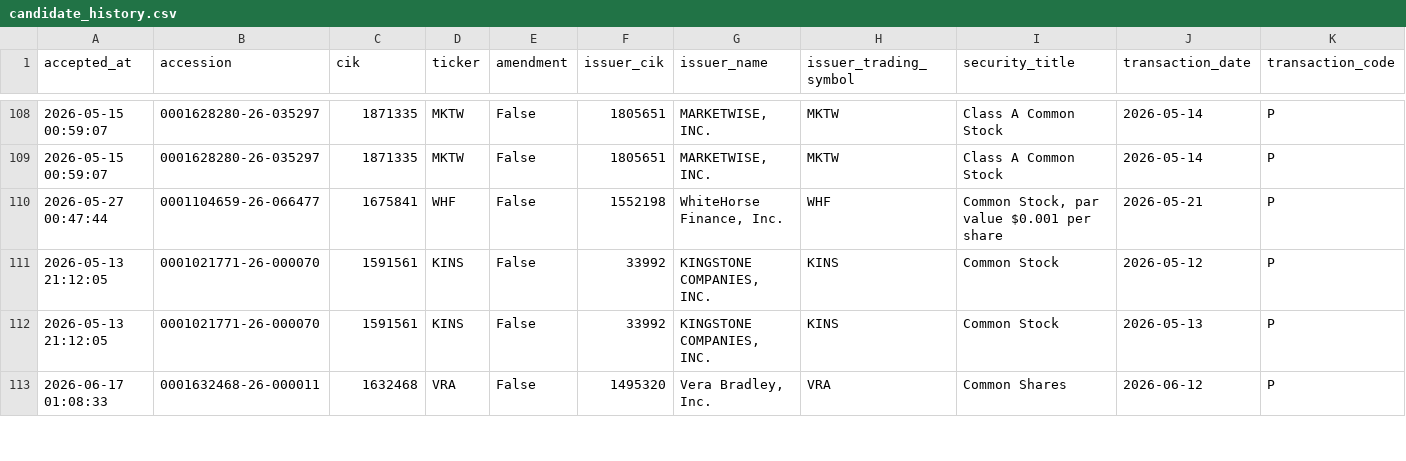
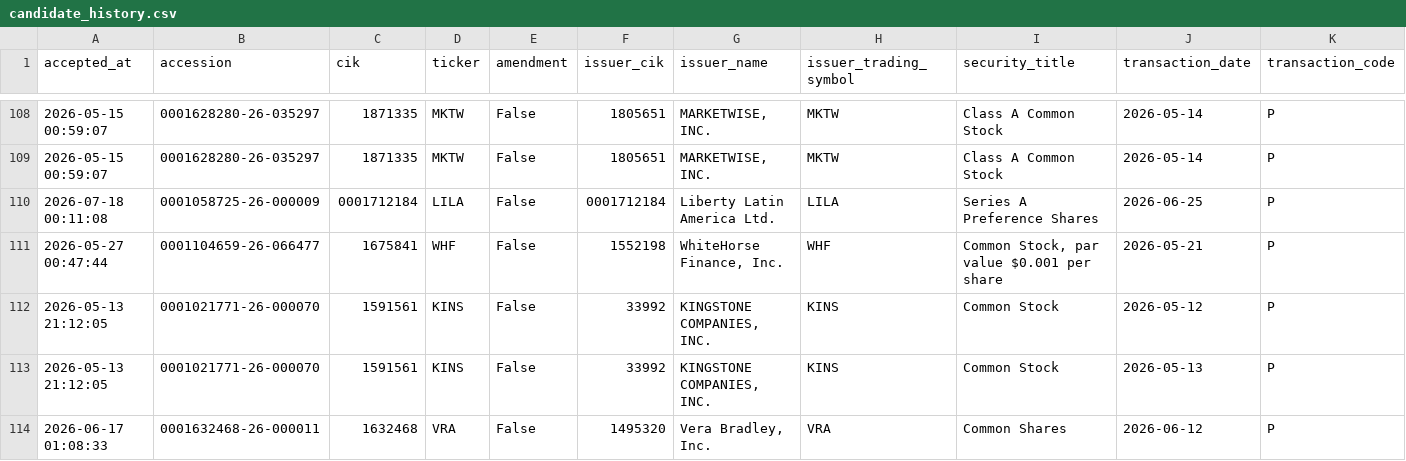
Before and after one commit to mrshu/openinsider-notifier, a CSV file: data/live/sec_daily/candidate_history.csv, drawn as a sheet; only a part is shown, gaps mark what is left out; rows hold the shown columns only; the diff names each change by its address in the sheet, - before the commit and + after, or states it on an @@ line.

```diff
--- a/data/live/sec_daily/candidate_history.csv
+++ b/data/live/sec_daily/candidate_history.csv
+row 110: 2026-07-18 00:11:08 | 0001058725-26-000009 | 0001712184 | LILA | False | 0001712184 | Liberty Latin America Ltd. | LILA | Series A Preference Shares | 2026-06-25 | P
```
Also changed, not shown: data/live/sec_daily/dropped_transactions_latest.csv, data/live/sec_daily/eligible_purchase_history.csv, 13 other files.
